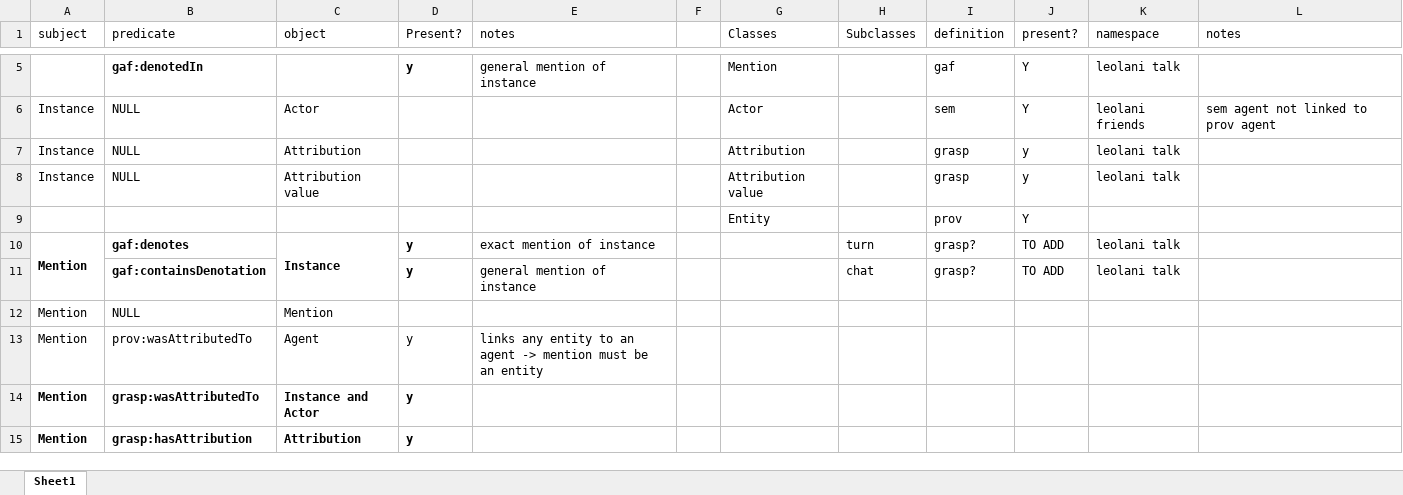
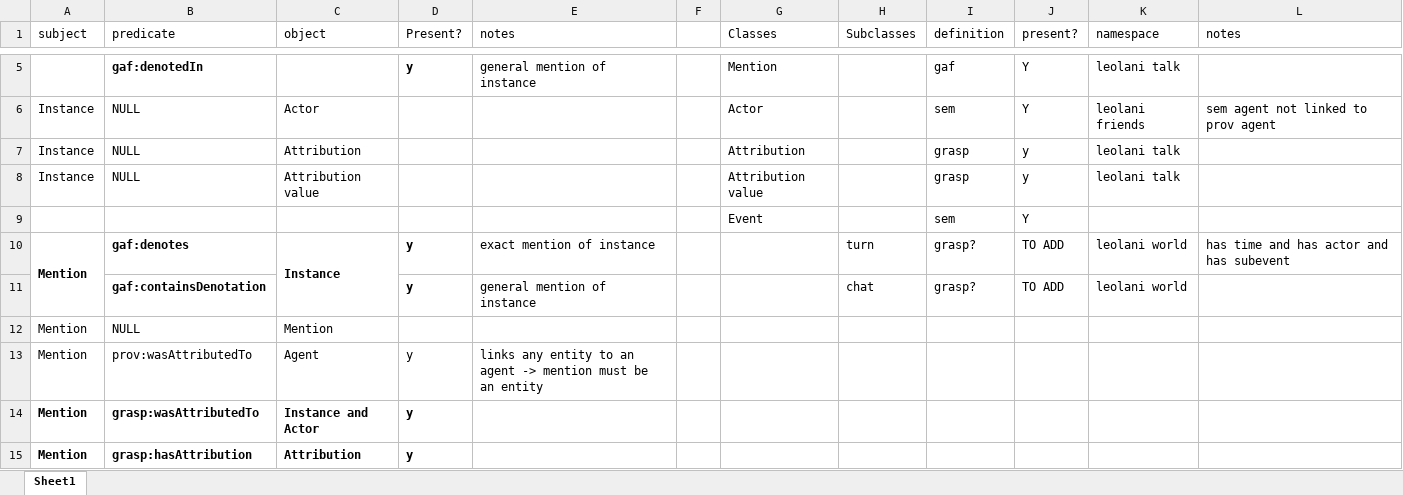
Before and after one commit to cltl/pepper, an Excel workbook: knowledge_representation/grasp analysis.xlsx, sheet Sheet1, drawn as a sheet; only a part is shown, gaps mark what is left out; values as stored, in another font and other column widths than the file's, no borders; removed rows and columns are numbered as before the commit, all else as after; the diff names each change by its address in the sheet, - before the commit and + after, or states it on an @@ line.

```diff
--- a/knowledge_representation/grasp analysis.xlsx (sheet Sheet1)
+++ b/knowledge_representation/grasp analysis.xlsx (sheet Sheet1)
-row 9:  |  |  |  |  |  | Entity |  | prov | Y
+row 9:  |  |  |  |  |  | Event |  | sem | Y
-K10:K11 (namespace): leolani talk
+K10:K11 (namespace): leolani world
-L10 (notes): (empty)
+L10 (notes): has time and has actor and has subevent
```
Also changed, not shown: 4 other files.
